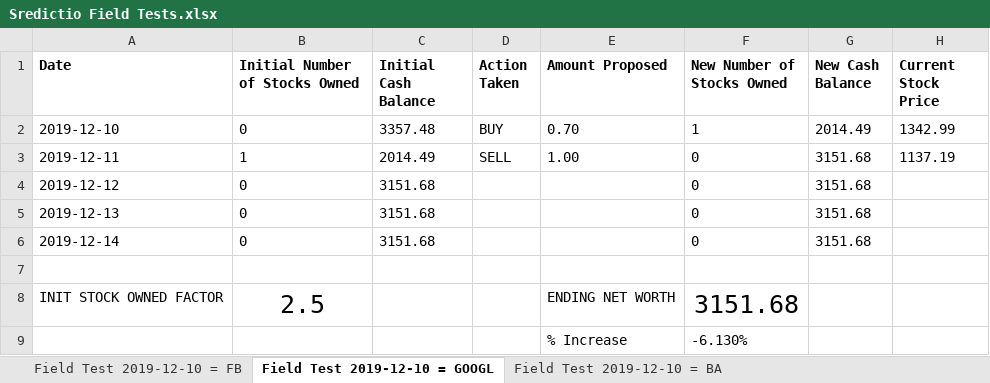
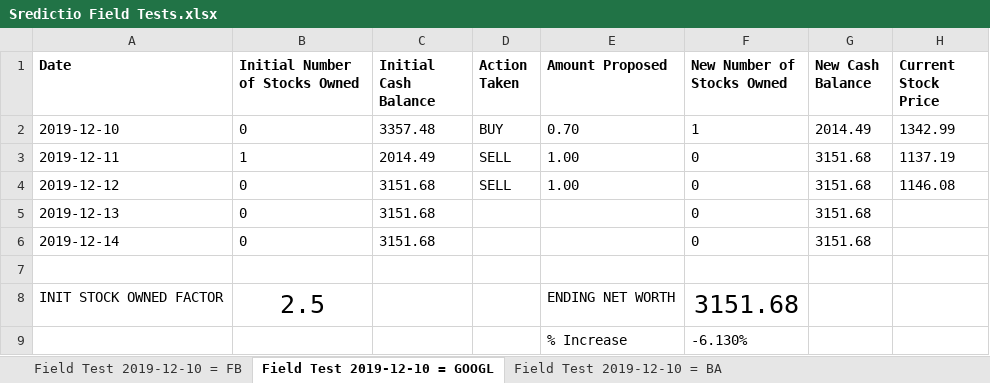
Before and after one commit to Oxyhydride/Sredictio, an Excel workbook: Extra Resources/Field Tests/Sredictio Field Tests.xlsx, sheet Field Test 2019-12-10 = GOOGL, drawn as a sheet; values as stored, in another font and other column widths than the file's, no borders; conditional formats not drawn; the diff names each change by its address in the sheet, - before the commit and + after, or states it on an @@ line.

Commit message:
Update 1576119607
Added 2019-12-12 field test results.

```diff
--- a/Extra Resources/Field Tests/Sredictio Field Tests.xlsx (sheet Field Test 2019-12-10 = GOOGL)
+++ b/Extra Resources/Field Tests/Sredictio Field Tests.xlsx (sheet Field Test 2019-12-10 = GOOGL)
-D4 (Action Taken): (empty)
+D4 (Action Taken): SELL
-E4 (Amount Proposed): (empty)
+E4 (Amount Proposed): 1.00
-H4 (Current Stock Price): (empty)
+H4 (Current Stock Price): 1146.08
```
Also changed, not shown: sheet Field Test 2019-12-10 = FB, sheet Field Test 2019-12-10 = BA, sheet Field Test 2019-12-10 = S63.SI, 1 other file.
